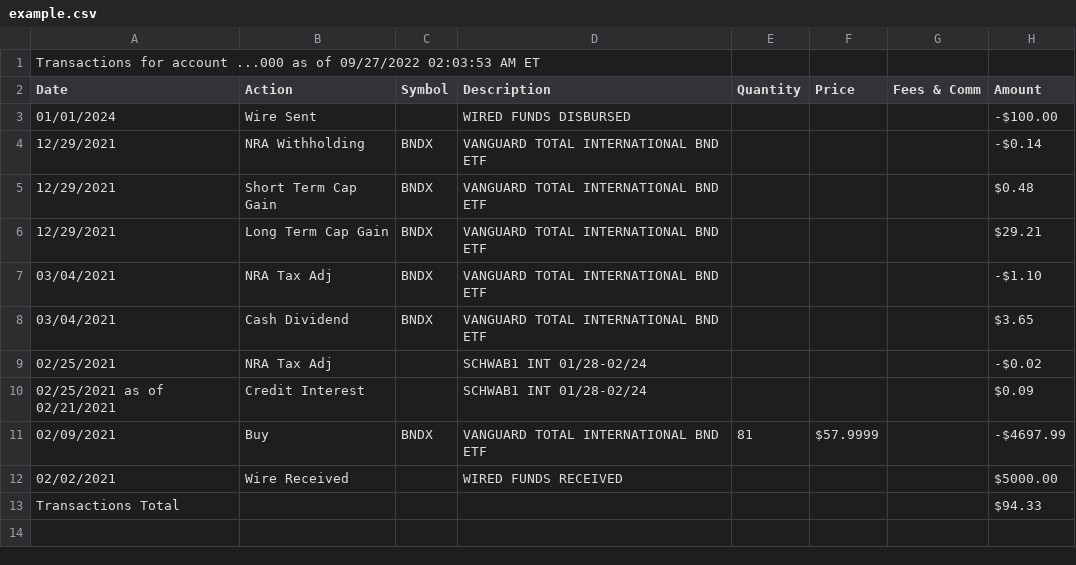
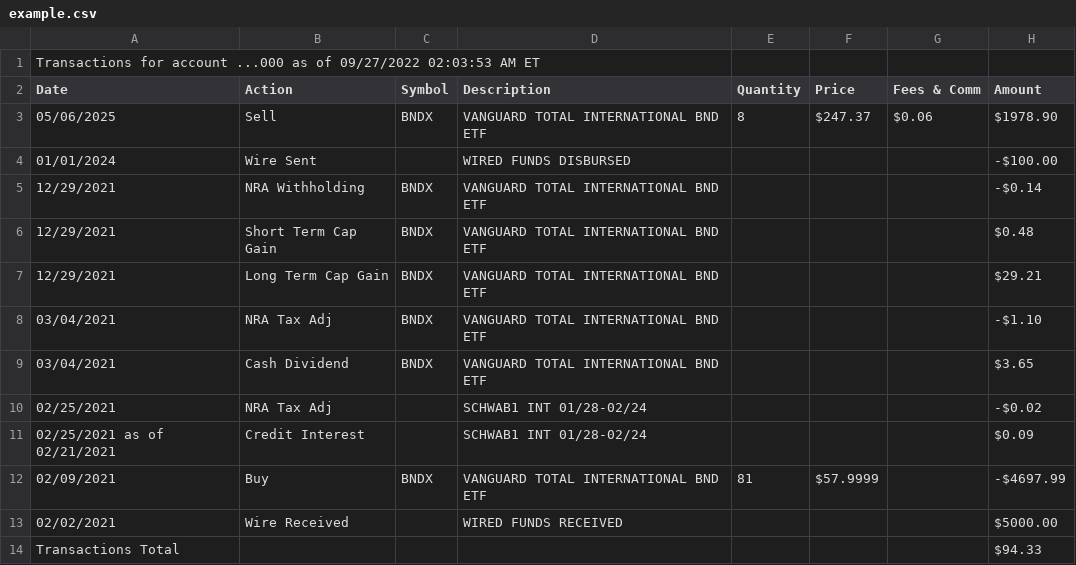
Before and after one commit to rlan/convert-csv-schwab2pp, a CSV file: example.csv, drawn as a sheet; the diff names each change by its address in the sheet, - before the commit and + after, or states it on an @@ line.

```diff
--- a/example.csv
+++ b/example.csv
+row 3: 05/06/2025 | Sell | BNDX | VANGUARD TOTAL INTERNATIONAL BND ETF | 8 | $247.37 | $0.06 | $1978.90
```
Also changed, not shown: example_out.csv, 2 other files.
